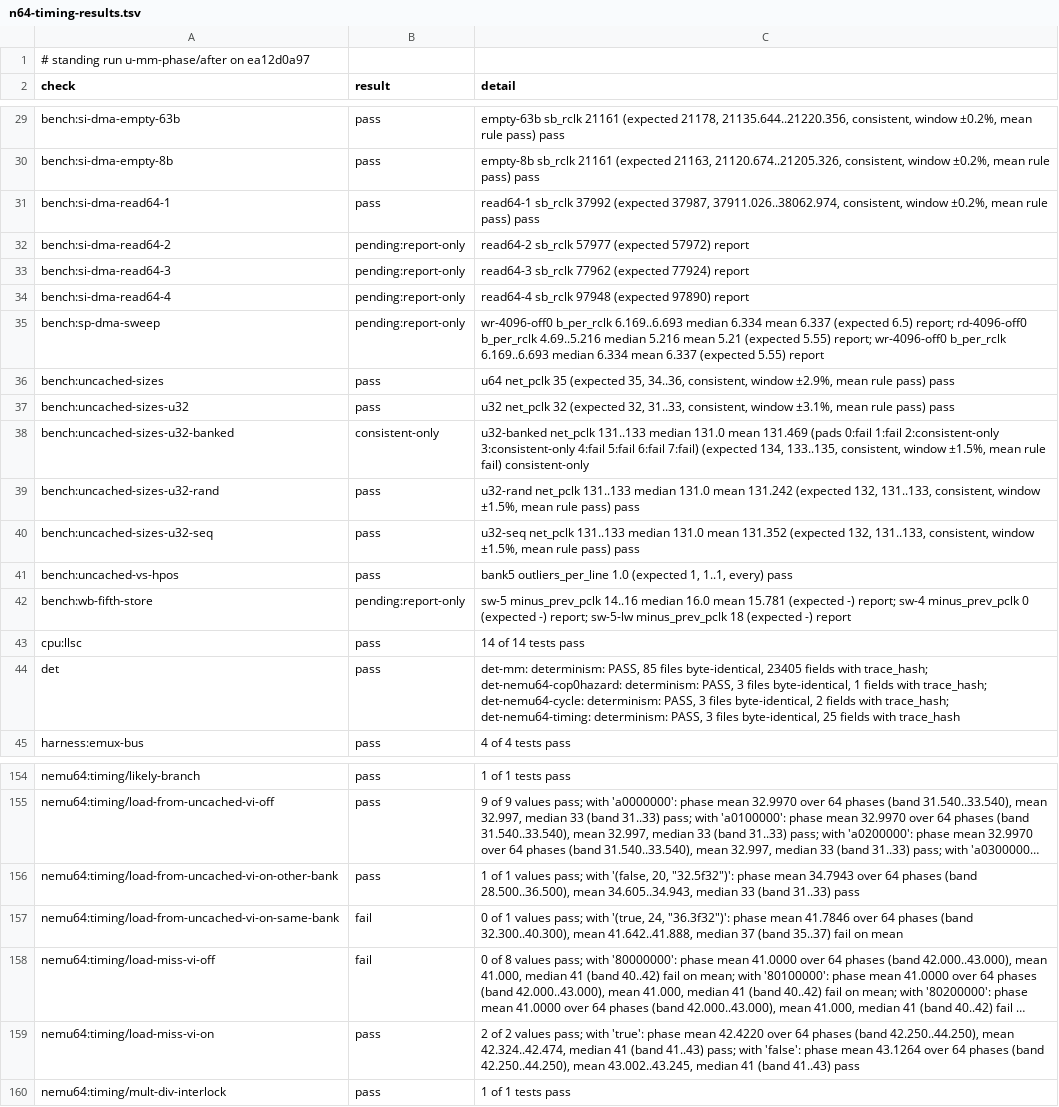
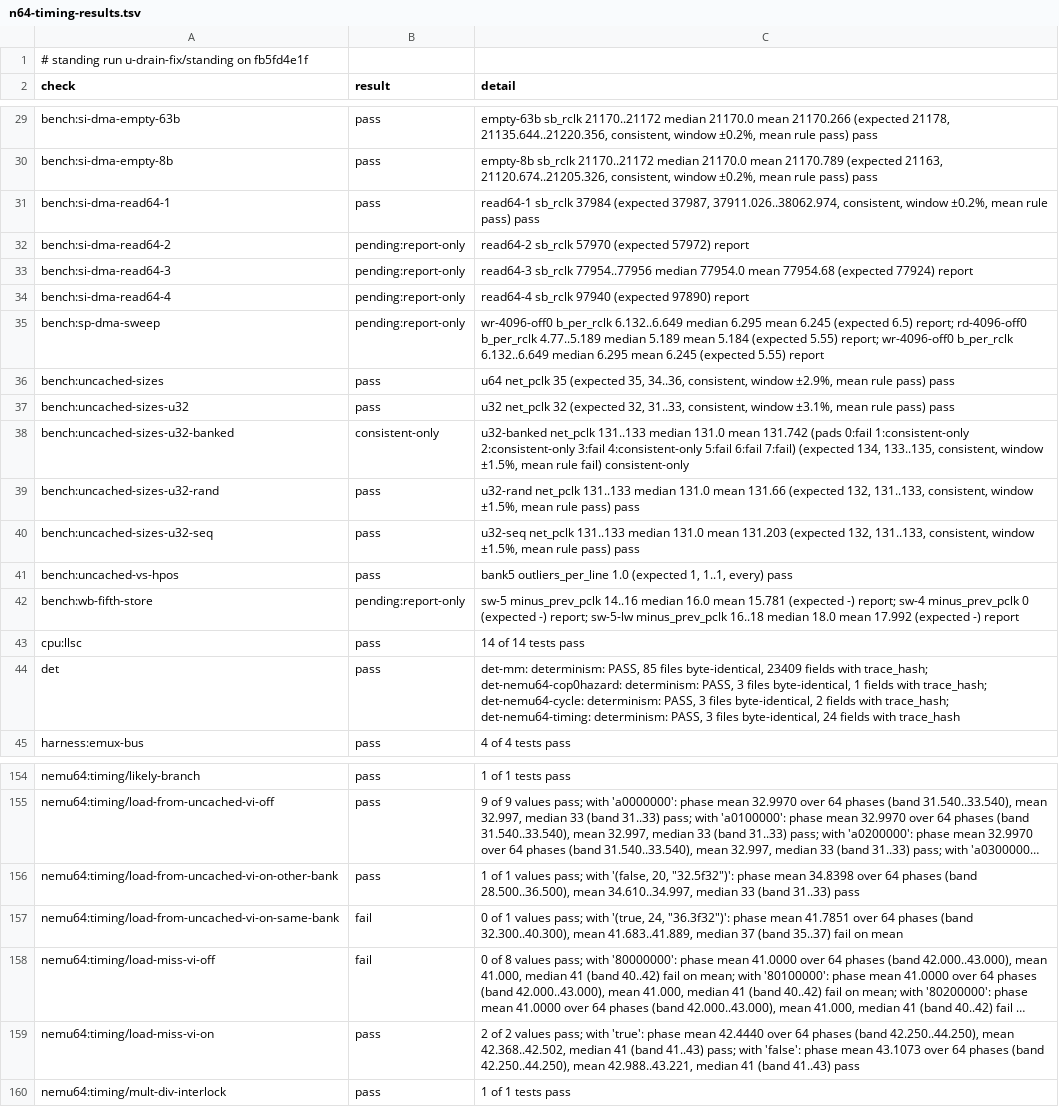
Before and after one commit to wScottSh/ares, a TSV file: docs/spec/n64-timing-results.tsv, drawn as a sheet; only a part is shown, gaps mark what is left out; long unchanged cells end in …; the diff covers the shown part only; the diff names each change by its address in the sheet, - before the commit and + after, or states it on an @@ line.

```diff
--- a/docs/spec/n64-timing-results.tsv
+++ b/docs/spec/n64-timing-results.tsv
-A1 (check): …standing run u-mm-phase/after on ea12d0a97
+A1 (check): …standing run u-drain-fix/standing on fb5fd4e1f
-C29 (detail): empty-63b sb_rclk 21161 (expected 21178,…
+C29 (detail): empty-63b sb_rclk 21170..21172 median 21170.0 mean 21170.266 (expected 21178,…
-C30 (detail): empty-8b sb_rclk 21161 (expected 21163,…
+C30 (detail): empty-8b sb_rclk 21170..21172 median 21170.0 mean 21170.789 (expected 21163,…
-C31 (detail): read64-1 sb_rclk 37992 (expected 37987,…
+C31 (detail): read64-1 sb_rclk 37984 (expected 37987,…
-C32 (detail): read64-2 sb_rclk 57977 (expected 57972)…
+C32 (detail): read64-2 sb_rclk 57970 (expected 57972)…
-C33 (detail): read64-3 sb_rclk 77962 (expected 77924)…
+C33 (detail): read64-3 sb_rclk 77954..77956 median 77954.0 mean 77954.68 (expected 77924)…
-C34 (detail): read64-4 sb_rclk 97948 (expected 97890)…
+C34 (detail): read64-4 sb_rclk 97940 (expected 97890)…
-C35 (detail): wr-4096-off0 b_per_rclk 6.169..6.693 median 6.334 mean 6.337 (expected 6.5) report; rd-4096-off0 b_per_rclk 4.69..5.216 median 5.216 mean 5.21 (expected 5.55) report; wr-4096-off0 b_per_rclk 6.169..6.693 median 6.334 mean 6.337 (expected 5.55)…
+C35 (detail): wr-4096-off0 b_per_rclk 6.132..6.649 median 6.295 mean 6.245 (expected 6.5) report; rd-4096-off0 b_per_rclk 4.77..5.189 median 5.189 mean 5.184 (expected 5.55) report; wr-4096-off0 b_per_rclk 6.132..6.649 median 6.295 mean 6.245 (expected 5.55)…
-C38 (detail): …131.0 mean 131.469 (pads 0:fail 1:fail 2:consistent-only 3:consistent-only 4:fail 5:fail 6:fail…
+C38 (detail): …131.0 mean 131.742 (pads 0:fail 1:consistent-only 2:consistent-only 3:fail 4:consistent-only 5:fail 6:fail…
-C39 (detail): …131.0 mean 131.242 (expected 132,…
+C39 (detail): …131.0 mean 131.66 (expected 132,…
-C40 (detail): …131.0 mean 131.352 (expected 132,…
+C40 (detail): …131.0 mean 131.203 (expected 132,…
-C42 (detail): …sw-5-lw minus_prev_pclk 18 (expected -)…
+C42 (detail): …sw-5-lw minus_prev_pclk 16..18 median 18.0 mean 17.992 (expected -)…
-C44 (detail): …files byte-identical, 23405 fields with trace_hash; det-nemu64-cop0hazard: determinism: PASS, 3 files byte-identical, 1 fields with trace_hash; det-nemu64-cycle: determinism: PASS, 3 files byte-identical, 2 fields with trace_hash; det-nemu64-timing: determinism: PASS, 3 files byte-identical, 25 fields with…
+C44 (detail): …files byte-identical, 23409 fields with trace_hash; det-nemu64-cop0hazard: determinism: PASS, 3 files byte-identical, 1 fields with trace_hash; det-nemu64-cycle: determinism: PASS, 3 files byte-identical, 2 fields with trace_hash; det-nemu64-timing: determinism: PASS, 3 files byte-identical, 24 fields with…
-C156 (detail): …phase mean 34.7943 over 64 phases (band 28.500..36.500), mean 34.605..34.943, median 33…
+C156 (detail): …phase mean 34.8398 over 64 phases (band 28.500..36.500), mean 34.610..34.997, median 33…
-C157 (detail): …phase mean 41.7846 over 64 phases (band 32.300..40.300), mean 41.642..41.888, median 37…
+C157 (detail): …phase mean 41.7851 over 64 phases (band 32.300..40.300), mean 41.683..41.889, median 37…
-C159 (detail): …phase mean 42.4220 over 64 phases (band 42.250..44.250), mean 42.324..42.474, median 41 (band 41..43) pass; with 'false': phase mean 43.1264 over 64 phases (band 42.250..44.250), mean 43.002..43.245, median 41…
+C159 (detail): …phase mean 42.4440 over 64 phases (band 42.250..44.250), mean 42.368..42.502, median 41 (band 41..43) pass; with 'false': phase mean 43.1073 over 64 phases (band 42.250..44.250), mean 42.988..43.221, median 41…
```
Also changed, not shown: 54 edited cells elsewhere in this file, 3 other files.
